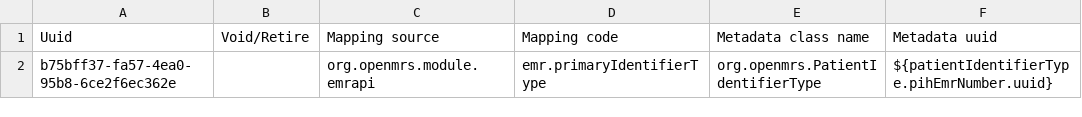
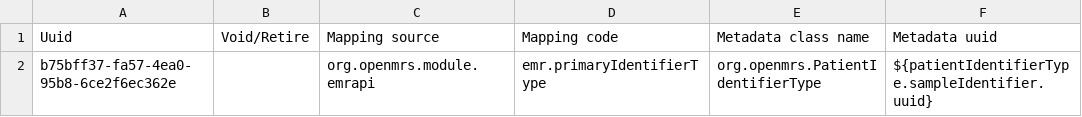
Before and after one commit to PIH/lesotho-emr, a CSV file: configuration/metadatatermmappings/metadataMappings.csv, drawn as a sheet.

```diff
--- a/configuration/metadatatermmappings/metadataMappings.csv
+++ b/configuration/metadatatermmappings/metadataMappings.csv
@@ -1,2 +1,2 @@
 Uuid,Void/Retire,Mapping source,Mapping code,Metadata class name,Metadata uuid
-b75bff37-fa57-4ea0-95b8-6ce2f6ec362e,,org.openmrs.module.emrapi,emr.primaryIdentifierType,org.openmrs.PatientIdentifierType,${patientIdentifierType.pihEmrNumber.uuid}
+b75bff37-fa57-4ea0-95b8-6ce2f6ec362e,,org.openmrs.module.emrapi,emr.primaryIdentifierType,org.openmrs.PatientIdentifierType,${patientIdentifierType.sampleIdentifier.uuid}
```
Also changed, not shown: configuration/patientidentifiertypes/identifierTypes.csv, 2 other files.
